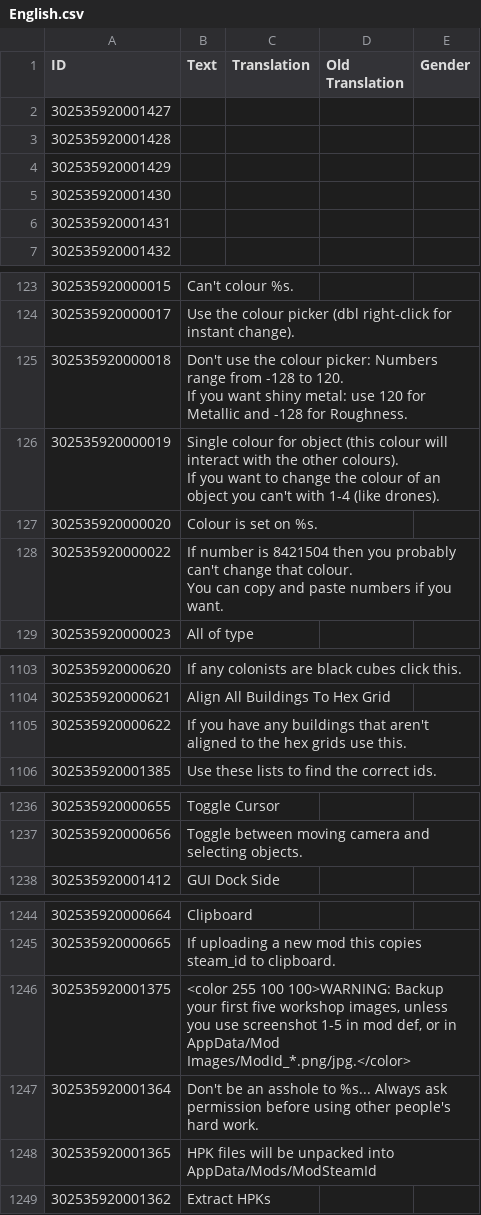
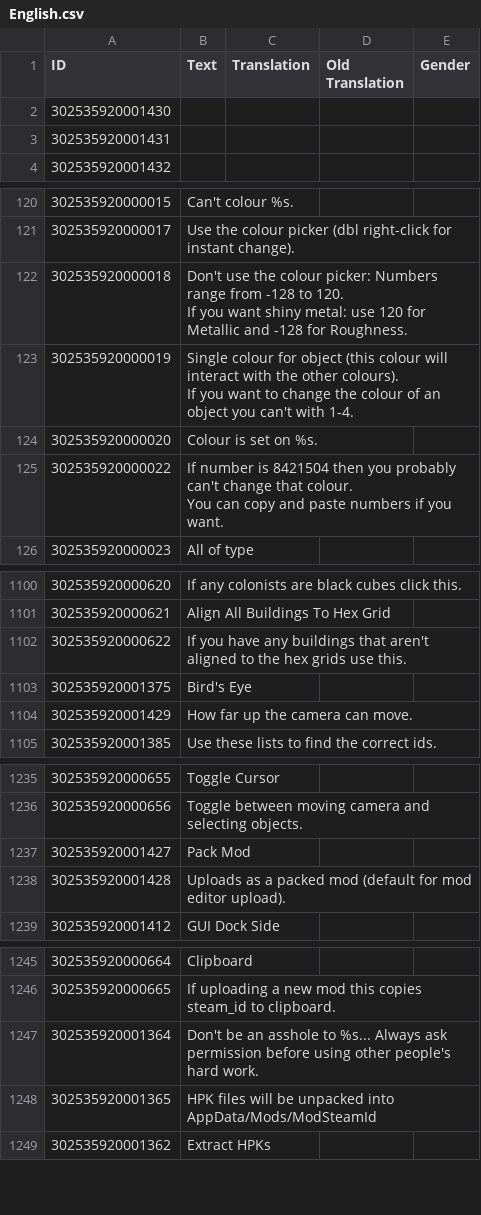
Before and after one commit to ChoGGi/SurvivingMars_CheatMods, a CSV file: ChoGGi's Library/Locales/English.csv, drawn as a sheet; only a part is shown, gaps mark what is left out; removed rows and columns are numbered as before the commit, all else as after; the diff covers the shown part only; the diff names each change by its address in the sheet, - before the commit and + after, or states it on an @@ line.

```diff
--- a/ChoGGi's Library/Locales/English.csv
+++ b/ChoGGi's Library/Locales/English.csv
-row 2: 302535920001427
-row 3: 302535920001428
-row 4: 302535920001429
-B123 (Text): …can't with 1-4 (like drones).
+B123 (Text): …can't with 1-4.
+row 1103: 302535920001375 | Bird's Eye
+row 1104: 302535920001429 | How far up the camera can move.
+row 1237: 302535920001427 | Pack Mod
+row 1238: 302535920001428 | Uploads as a packed mod (default for mod editor upload).
-row 1246: 302535920001375 | <color 255 100 100>WARNING: Backup your first five workshop images, unless you use screenshot 1-5 in mod def, or in AppData/Mod Images/ModId_*.png/jpg.</color>
```
Also changed, not shown: 1 edited cell elsewhere in this file, 45 other files.
